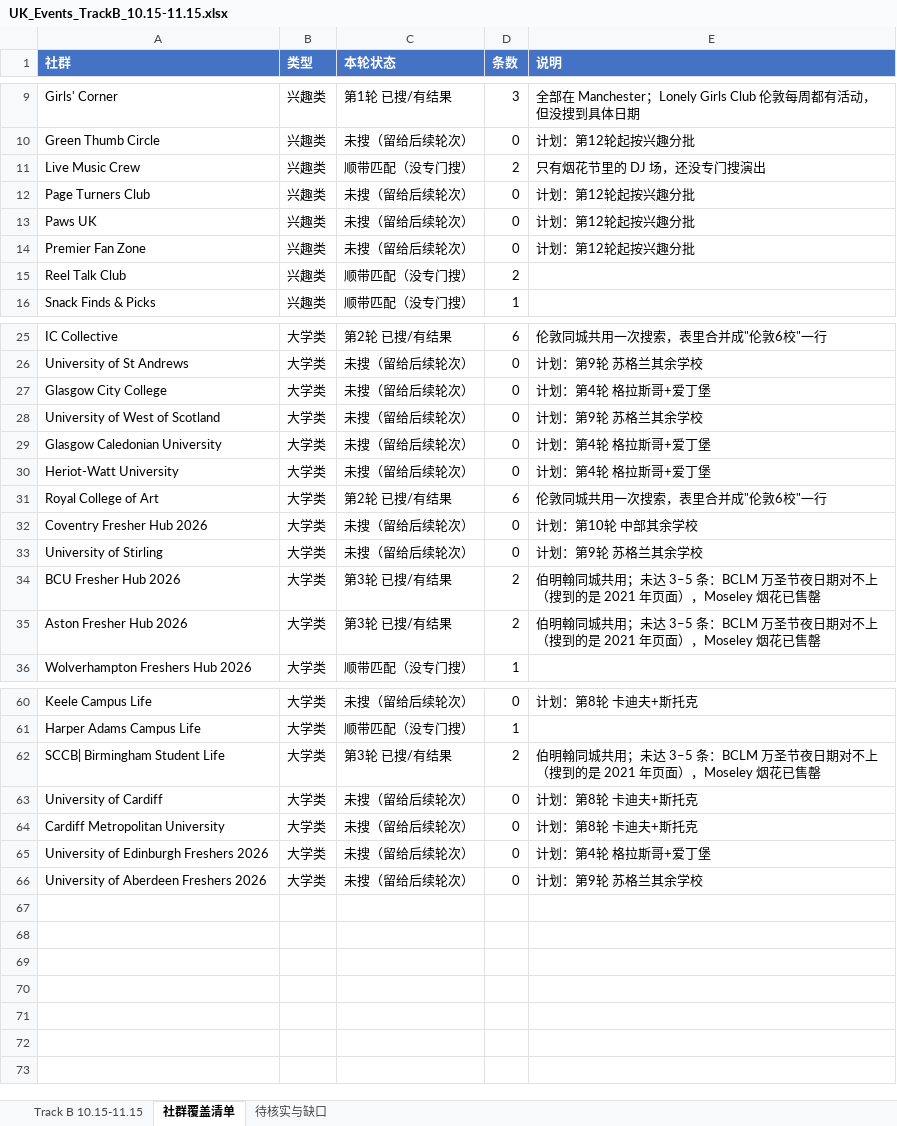
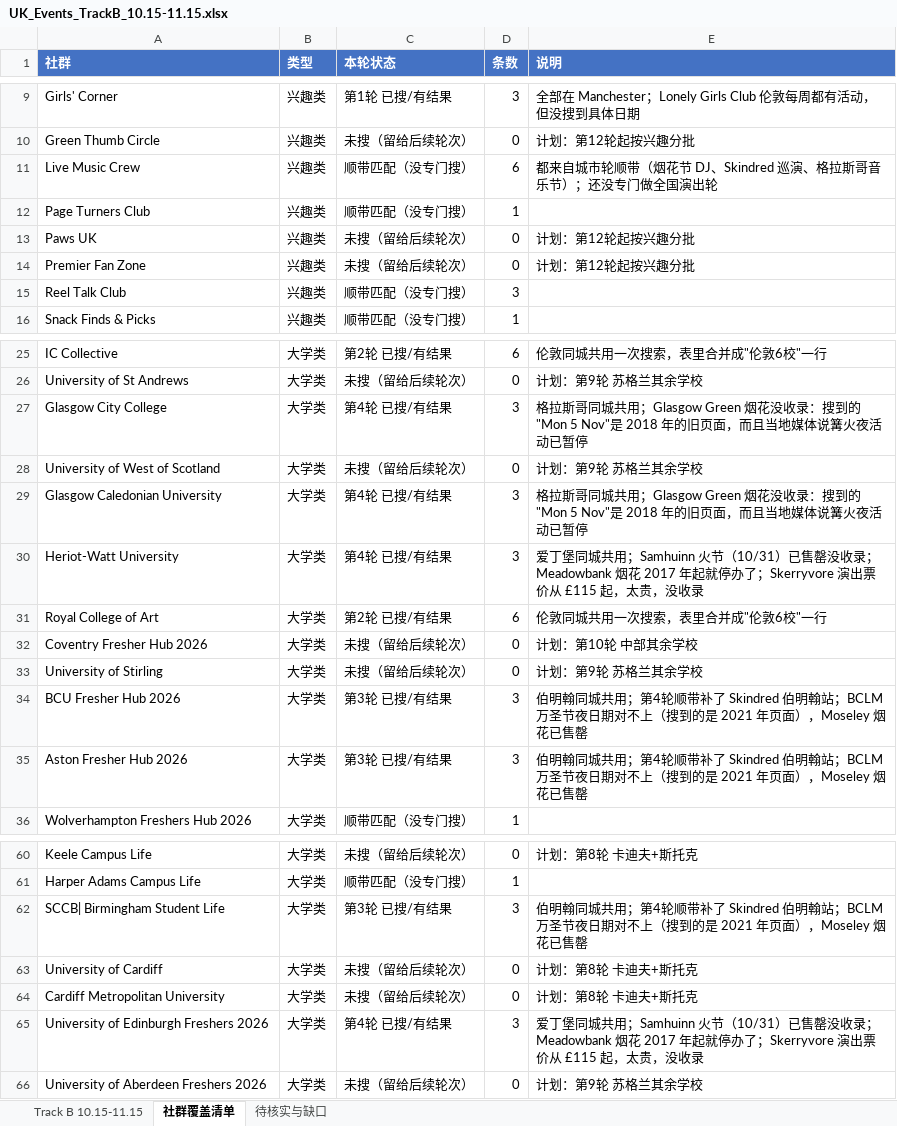
Before and after one commit to VVG-oss/UKevents, an Excel workbook: data/UK_Events_TrackB_10.15-11.15.xlsx, sheet 社群覆盖清单, drawn as a sheet; only a part is shown, gaps mark what is left out; values as stored, in another font and other column widths than the file's, no borders; the diff covers the shown part only; the diff names each change by its address in the sheet, - before the commit and + after, or states it on an @@ line.

```diff
--- a/data/UK_Events_TrackB_10.15-11.15.xlsx (sheet 社群覆盖清单)
+++ b/data/UK_Events_TrackB_10.15-11.15.xlsx (sheet 社群覆盖清单)
-D11 (条数): 2
+D11 (条数): 6
-E11 (说明): 只有烟花节里的 DJ 场，还没专门搜演出
+E11 (说明): 都来自城市轮顺带（烟花节 DJ、Skindred 巡演、格拉斯哥音乐节）；还没专门做全国演出轮
-C12 (本轮状态): 未搜（留给后续轮次）
+C12 (本轮状态): 顺带匹配（没专门搜）
-D12 (条数): 0
+D12 (条数): 1
-E12 (说明): 计划：第12轮起按兴趣分批
+E12 (说明): (empty)
-D15 (条数): 2
+D15 (条数): 3
-C27 (本轮状态): 未搜（留给后续轮次）
+C27 (本轮状态): 第4轮 已搜/有结果
-D27 (条数): 0
+D27 (条数): 3
-E27 (说明): 计划：第4轮 格拉斯哥+爱丁堡
+E27 (说明): 格拉斯哥同城共用；Glasgow Green 烟花没收录：搜到的"Mon 5 Nov"是 2018 年的旧页面，而且当地媒体说篝火夜活动已暂停
-C29:C30 (本轮状态): 未搜（留给后续轮次）
+C29:C30 (本轮状态): 第4轮 已搜/有结果
-D29:D30 (条数): 0
+D29:D30 (条数): 3
-E29 (说明): 计划：第4轮 格拉斯哥+爱丁堡
+E29 (说明): 格拉斯哥同城共用；Glasgow Green 烟花没收录：搜到的"Mon 5 Nov"是 2018 年的旧页面，而且当地媒体说篝火夜活动已暂停
-E30 (说明): 计划：第4轮 格拉斯哥+爱丁堡
+E30 (说明): 爱丁堡同城共用；Samhuinn 火节（10/31）已售罄没收录；Meadowbank 烟花 2017 年起就停办了；Skerryvore 演出票价从 £115 起，太贵，没收录
-D34:D35 (条数): 2
+D34:D35 (条数): 3
-E34:E35 (说明): …城共用；未达 3–5 条：BCLM 万圣节…
+E34:E35 (说明): …城共用；第4轮顺带补了 Skindred 伯明翰站；BCLM 万圣节…
-D62 (条数): 2
+D62 (条数): 3
-E62 (说明): …城共用；未达 3–5 条：BCLM 万圣节…
+E62 (说明): …城共用；第4轮顺带补了 Skindred 伯明翰站；BCLM 万圣节…
-C65 (本轮状态): 未搜（留给后续轮次）
+C65 (本轮状态): 第4轮 已搜/有结果
-D65 (条数): 0
+D65 (条数): 3
-E65 (说明): 计划：第4轮 格拉斯哥+爱丁堡
+E65 (说明): 爱丁堡同城共用；Samhuinn 火节（10/31）已售罄没收录；Meadowbank 烟花 2017 年起就停办了；Skerryvore 演出票价从 £115 起，太贵，没收录
```
Also changed, not shown: 3 edited cells elsewhere in this sheet, sheet Track B 10.15-11.15, sheet 待核实与缺口.
